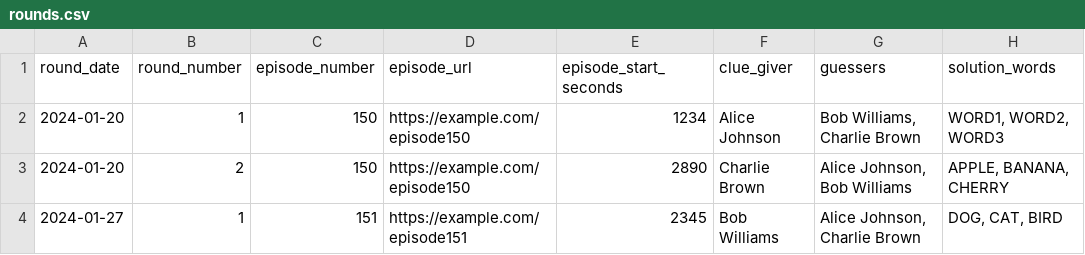
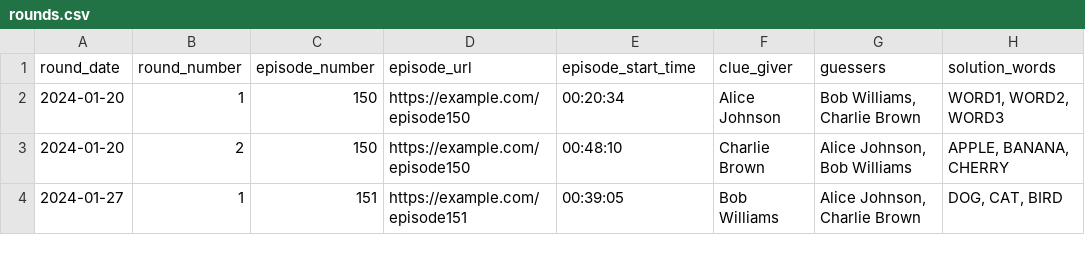
Before and after one commit to epeterso2/kealoa-reference, a CSV file: templates/csv/rounds.csv, drawn as a sheet; only a part is shown; the diff names each change by its address in the sheet, - before the commit and + after, or states it on an @@ line.

```diff
--- a/templates/csv/rounds.csv
+++ b/templates/csv/rounds.csv
-E1: episode_start_seconds
+E1: episode_start_time
-E2 (episode_start_time): 1234
+E2 (episode_start_time): 00:20:34
-E3 (episode_start_time): 2890
+E3 (episode_start_time): 00:48:10
-E4 (episode_start_time): 2345
+E4 (episode_start_time): 00:39:05
```
Also changed, not shown: 4 other files.
